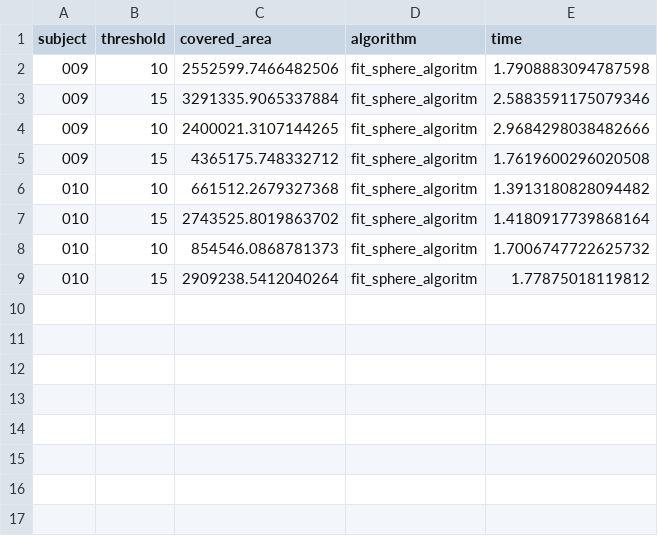
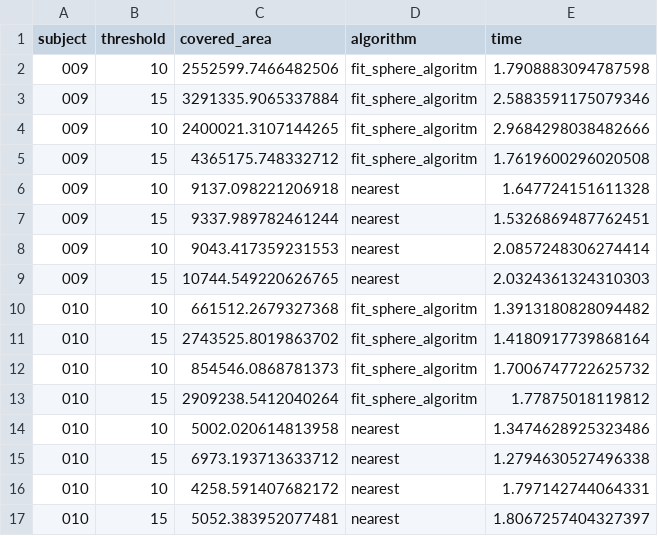
Before and after one commit to basgoncalves/msk_modelling_python, a CSV file: src/mri/hip_project/example_stls/summary.csv, drawn as a sheet; the diff names each change by its address in the sheet, - before the commit and + after, or states it on an @@ line.

Commit message:
compare algorithms (very different magnitude)

```diff
--- a/src/mri/hip_project/example_stls/summary.csv
+++ b/src/mri/hip_project/example_stls/summary.csv
+row 6: 009 | 10 | 9137.098221206918 | nearest | 1.647724151611328
+row 7: 009 | 15 | 9337.989782461244 | nearest | 1.5326869487762451
+row 8: 009 | 10 | 9043.417359231553 | nearest | 2.0857248306274414
+row 9: 009 | 15 | 10744.549220626765 | nearest | 2.0324361324310303
+row 14: 010 | 10 | 5002.020614813958 | nearest | 1.3474628925323486
+row 15: 010 | 15 | 6973.193713633712 | nearest | 1.2794630527496338
+row 16: 010 | 10 | 4258.591407682172 | nearest | 1.797142744064331
+row 17: 010 | 15 | 5052.383952077481 | nearest | 1.8067257404327397
```
Also changed, not shown: 8 other files.
